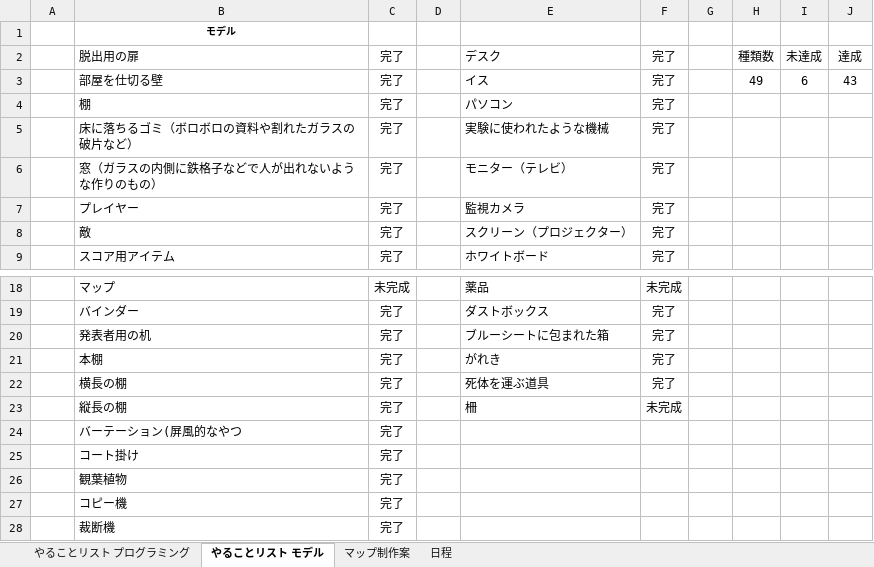
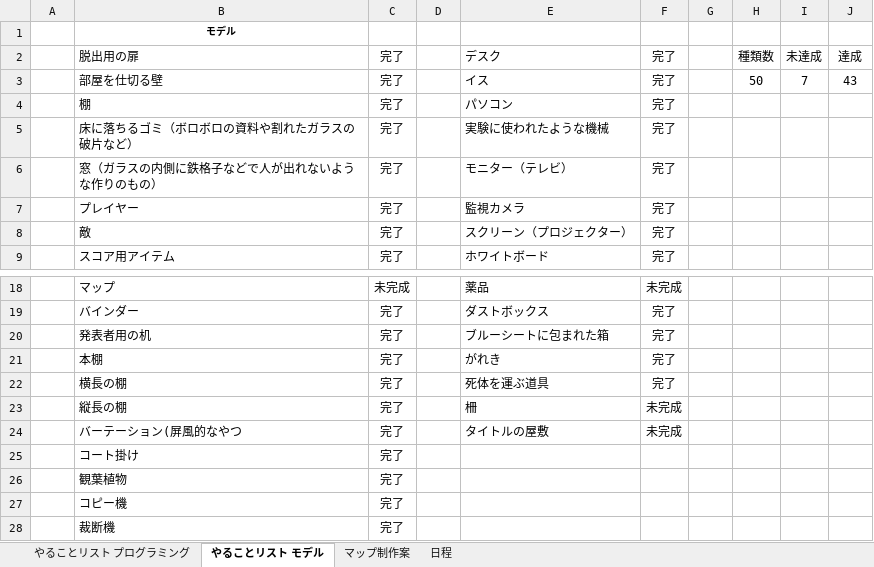
Before and after one commit to HorikawaShudai/Sh2ot_Toso, an Excel workbook: ガントチャート.xlsx, sheet やることリスト モデル, drawn as a sheet; only a part is shown, gaps mark what is left out; values as stored, in another font and other column widths than the file's, no borders; conditional formats not drawn; the diff names each change by its address in the sheet, - before the commit and + after, or states it on an @@ line.

Commit message:
日程、やることリストの調整、屋敷の仮モデル提出（追加モデルフォルダに）

```diff
--- a/ガントチャート.xlsx (sheet やることリスト モデル)
+++ b/ガントチャート.xlsx (sheet やることリスト モデル)
-H3 (種類数): 49
+H3 (種類数): 50
-I3 (未達成): 6
+I3 (未達成): 7
-E24 (デスク): (empty)
+E24 (デスク): タイトルの屋敷
-F24 (完了): (empty)
+F24 (完了): 未完成
```
Also changed, not shown: sheet 日程, 2 other files.
